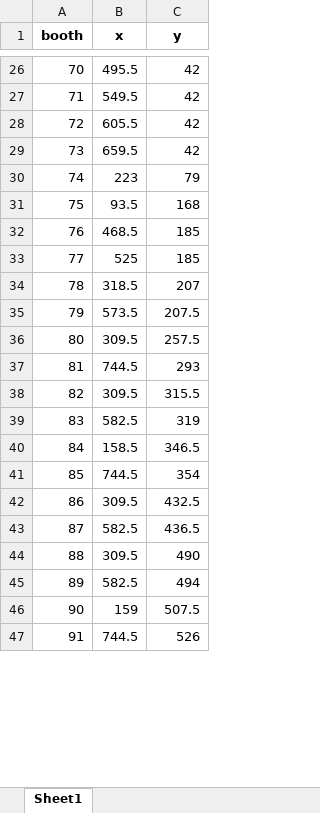
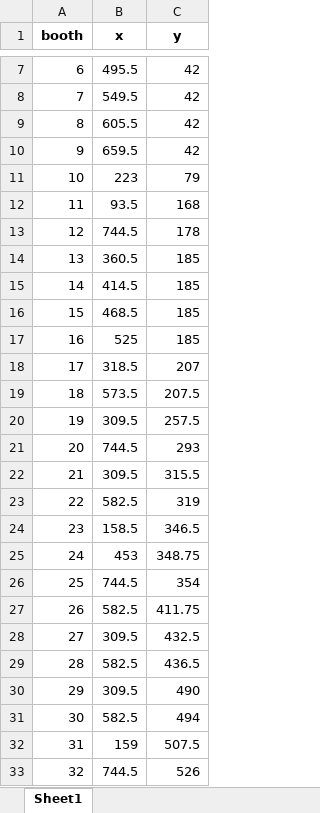
Before and after one commit to manivan4/purdueThinkSBCC, an Excel workbook: detected_layout.xlsx, sheet Sheet1, drawn as a sheet; only a part is shown, gaps mark what is left out; values as stored, in another font and other column widths than the file's, no borders; addresses are those after the commit; the diff covers the shown part only; the diff names each change by its address in the sheet, - before the commit and + after, or states it on an @@ line.

```diff
--- a/detected_layout.xlsx (sheet Sheet1)
+++ b/detected_layout.xlsx (sheet Sheet1)
-A7 (booth): 70
+A7 (booth): 6
-A8 (booth): 71
+A8 (booth): 7
-A9 (booth): 72
+A9 (booth): 8
-A10 (booth): 73
+A10 (booth): 9
-A11 (booth): 74
+A11 (booth): 10
-A12 (booth): 75
+A12 (booth): 11
+row 13: 12 | 744.5 | 178
+row 14: 13 | 360.5 | 185
+row 15: 14 | 414.5 | 185
-A16 (booth): 76
+A16 (booth): 15
-A17 (booth): 77
+A17 (booth): 16
-A18 (booth): 78
+A18 (booth): 17
-A19 (booth): 79
+A19 (booth): 18
-A20 (booth): 80
+A20 (booth): 19
-A21 (booth): 81
+A21 (booth): 20
-A22 (booth): 82
+A22 (booth): 21
-A23 (booth): 83
+A23 (booth): 22
-A24 (booth): 84
+A24 (booth): 23
+row 25: 24 | 453 | 348.75
-A26 (booth): 85
+A26 (booth): 25
+row 27: 26 | 582.5 | 411.75
-A28 (booth): 86
+A28 (booth): 27
-A29 (booth): 87
+A29 (booth): 28
-A30 (booth): 88
+A30 (booth): 29
-A31 (booth): 89
+A31 (booth): 30
-A32 (booth): 90
+A32 (booth): 31
-A33 (booth): 91
+A33 (booth): 32
```
Also changed, not shown: 15 added rows, 20 removed rows and 26 edited cells elsewhere in this sheet, 4 other files.
